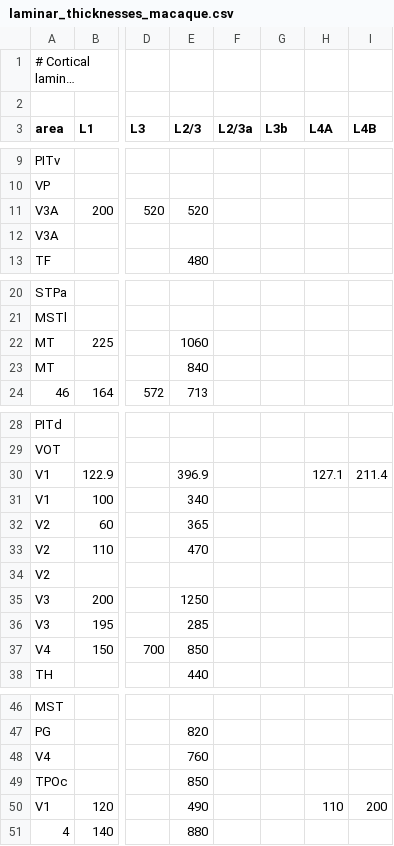
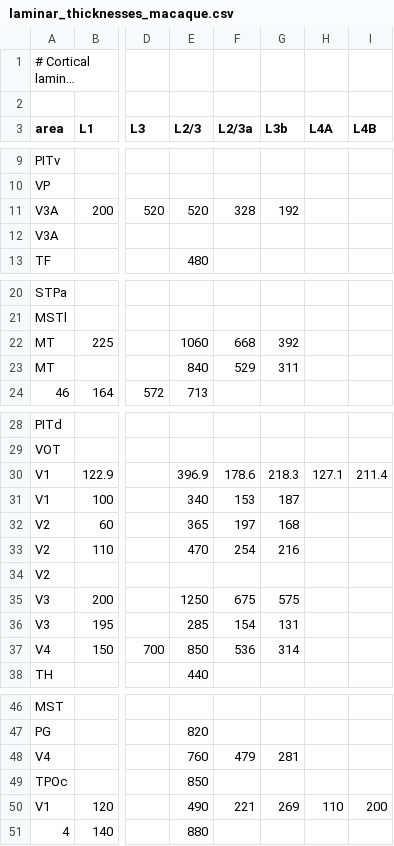
Before and after one commit to vollenbroeker/multi-area-model, a CSV file: multiarea_model/data_multiarea/raw_data/laminar_thicknesses_macaque.csv, drawn as a sheet; only a part is shown, gaps mark what is left out; long unchanged cells end in …; the diff covers the shown part only; the diff names each change by its address in the sheet, - before the commit and + after, or states it on an @@ line.

Commit message:
Add values to L2/3a and L3b

```diff
--- a/multiarea_model/data_multiarea/raw_data/laminar_thicknesses_macaque.csv
+++ b/multiarea_model/data_multiarea/raw_data/laminar_thicknesses_macaque.csv
-F11 (L2/3a): (empty)
+F11 (L2/3a): 328
-G11 (L3b): (empty)
+G11 (L3b): 192
-F22 (L2/3a): (empty)
+F22 (L2/3a): 668
-G22 (L3b): (empty)
+G22 (L3b): 392
-F23 (L2/3a): (empty)
+F23 (L2/3a): 529
-G23 (L3b): (empty)
+G23 (L3b): 311
-F30 (L2/3a): (empty)
+F30 (L2/3a): 178.6
-G30 (L3b): (empty)
+G30 (L3b): 218.3
-F31 (L2/3a): (empty)
+F31 (L2/3a): 153
-G31 (L3b): (empty)
+G31 (L3b): 187
-F32 (L2/3a): (empty)
+F32 (L2/3a): 197
-G32 (L3b): (empty)
+G32 (L3b): 168
-F33 (L2/3a): (empty)
+F33 (L2/3a): 254
-G33 (L3b): (empty)
+G33 (L3b): 216
-F35 (L2/3a): (empty)
+F35 (L2/3a): 675
-G35 (L3b): (empty)
+G35 (L3b): 575
-F36 (L2/3a): (empty)
+F36 (L2/3a): 154
-G36 (L3b): (empty)
+G36 (L3b): 131
-F37 (L2/3a): (empty)
+F37 (L2/3a): 536
-G37 (L3b): (empty)
+G37 (L3b): 314
-F48 (L2/3a): (empty)
+F48 (L2/3a): 479
-G48 (L3b): (empty)
+G48 (L3b): 281
-F50 (L2/3a): (empty)
+F50 (L2/3a): 221
-G50 (L3b): (empty)
+G50 (L3b): 269
```
Also changed, not shown: 4 edited cells elsewhere in this file.
